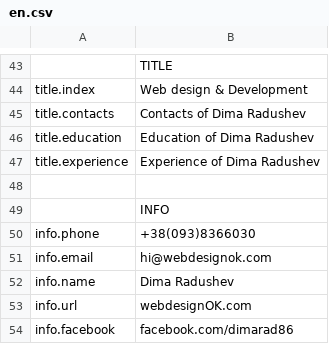
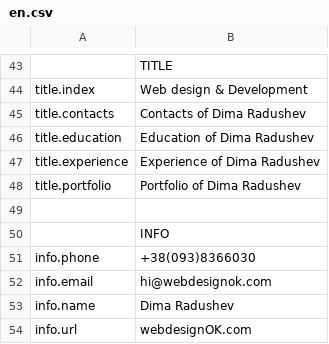
Before and after one commit to darv86/webdesignok, a CSV file: src/content/en.csv, drawn as a sheet; only a part is shown, gaps mark what is left out; the shorter side is filled out with more unchanged rows; the diff names each change by its address in the sheet, - before the commit and + after, or states it on an @@ line.

```diff
--- a/src/content/en.csv
+++ b/src/content/en.csv
+row 48: title.portfolio | Portfolio of Dima Radushev
```
Also changed, not shown: src/content/es.csv, src/content/uk.csv, 8 other files.
